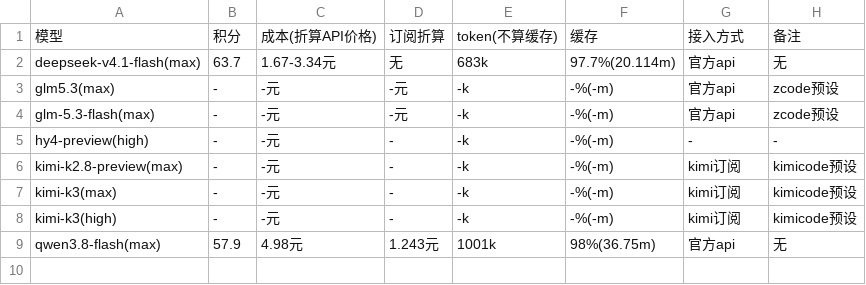
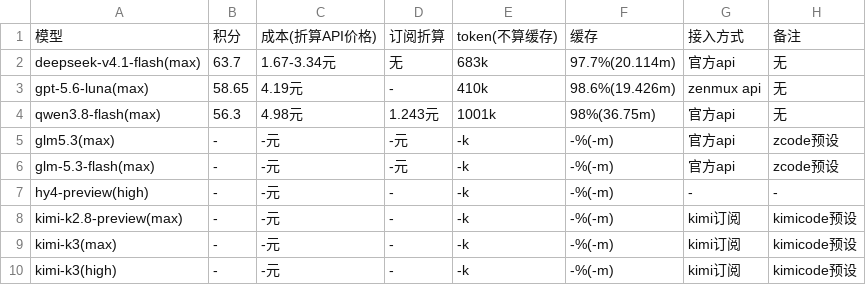
Before and after one commit to snnh/code_bench, a CSV file: docs/data/code_bench/v1.4-rust-v3.csv, drawn as a sheet; removed rows and columns are numbered as before the commit, all else as after; the diff names each change by its address in the sheet, - before the commit and + after, or states it on an @@ line.

Commit message:
code_bench: add gpt-5.6-luna rust v3 result (58.65/100), revise qwen3.8-flash to 56.3

```diff
--- a/docs/data/code_bench/v1.4-rust-v3.csv
+++ b/docs/data/code_bench/v1.4-rust-v3.csv
+row 3: gpt-5.6-luna(max) | 58.65 | 4.19元 | - | 410k | 98.6%(19.426m) | zenmux api | 无
+row 4: qwen3.8-flash(max) | 56.3 | 4.98元 | 1.243元 | 1001k | 98%(36.75m) | 官方api | 无
-row 9: qwen3.8-flash(max) | 57.9 | 4.98元 | 1.243元 | 1001k | 98%(36.75m) | 官方api | 无
```
Also changed, not shown: 2 other files.
